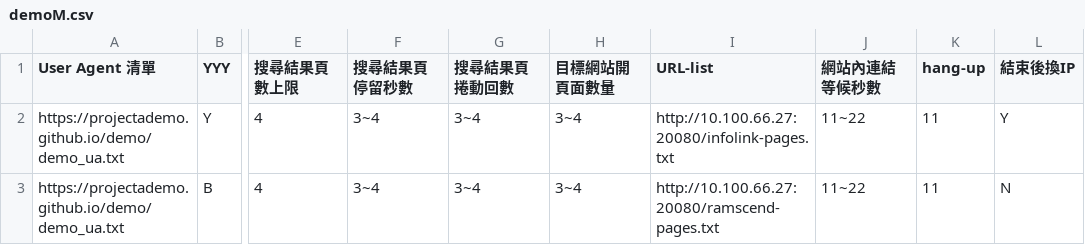
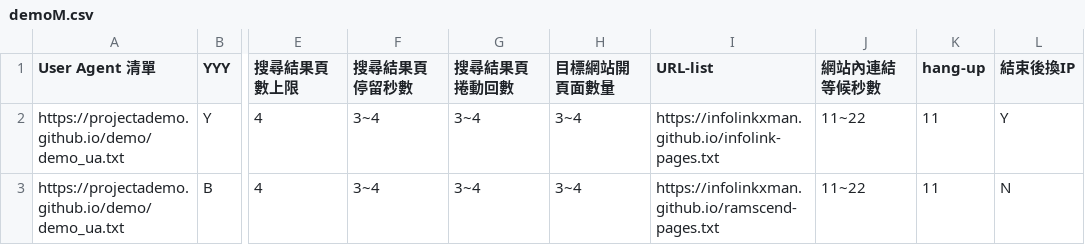
Before and after one commit to InfolinkXman/InfolinkXman.github.io, a CSV file: demoM.csv, drawn as a sheet; only a part is shown, gaps mark what is left out; the diff names each change by its address in the sheet, - before the commit and + after, or states it on an @@ line.

Commit message:
modifieid csv file

```diff
--- a/demoM.csv
+++ b/demoM.csv
-I2 (URL-list): http://10.100.66.27:20080/infolink-pages.txt
+I2 (URL-list): https://infolinkxman.github.io/infolink-pages.txt
-I3 (URL-list): http://10.100.66.27:20080/ramscend-pages.txt
+I3 (URL-list): https://infolinkxman.github.io/ramscend-pages.txt
```
